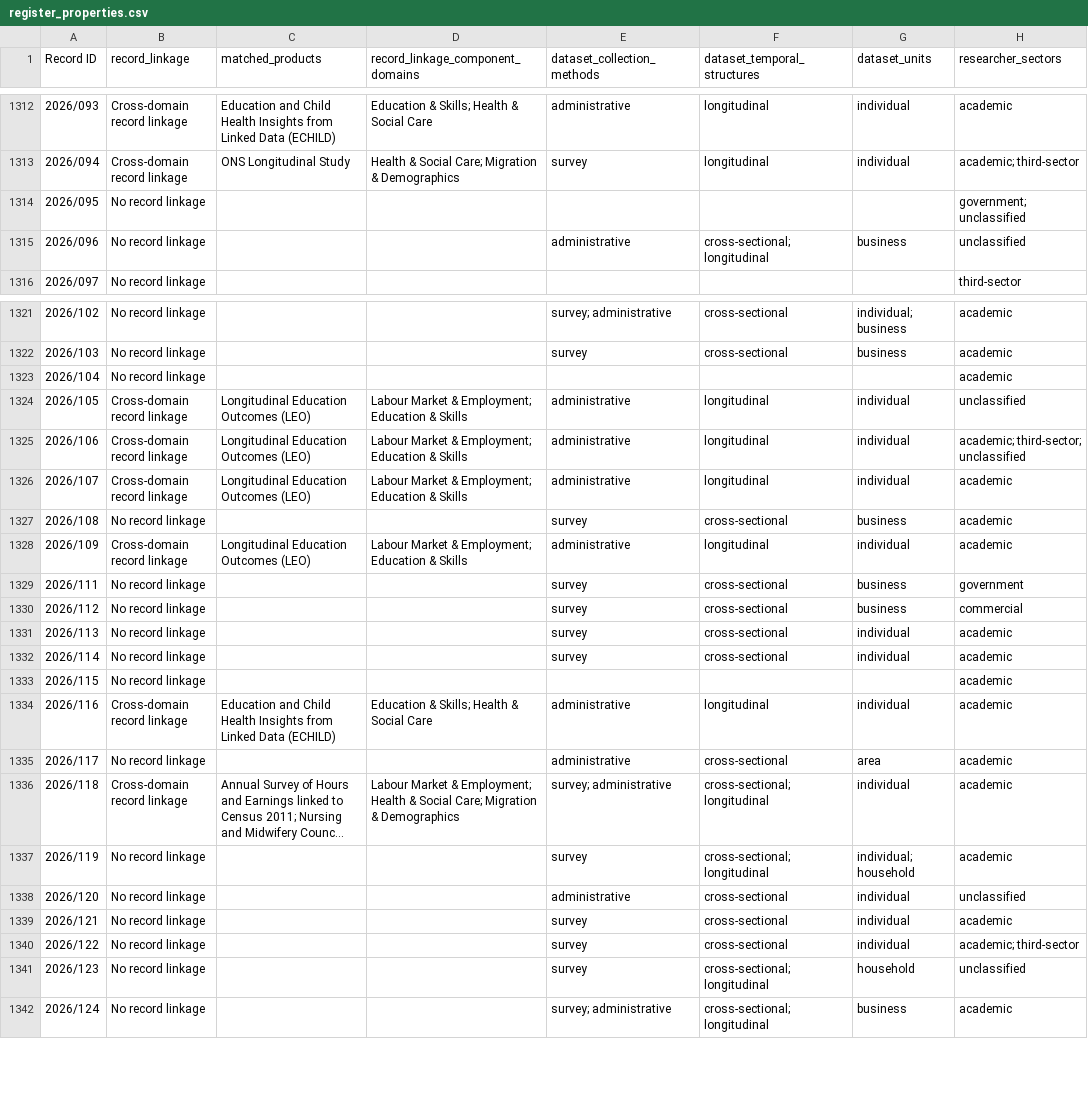
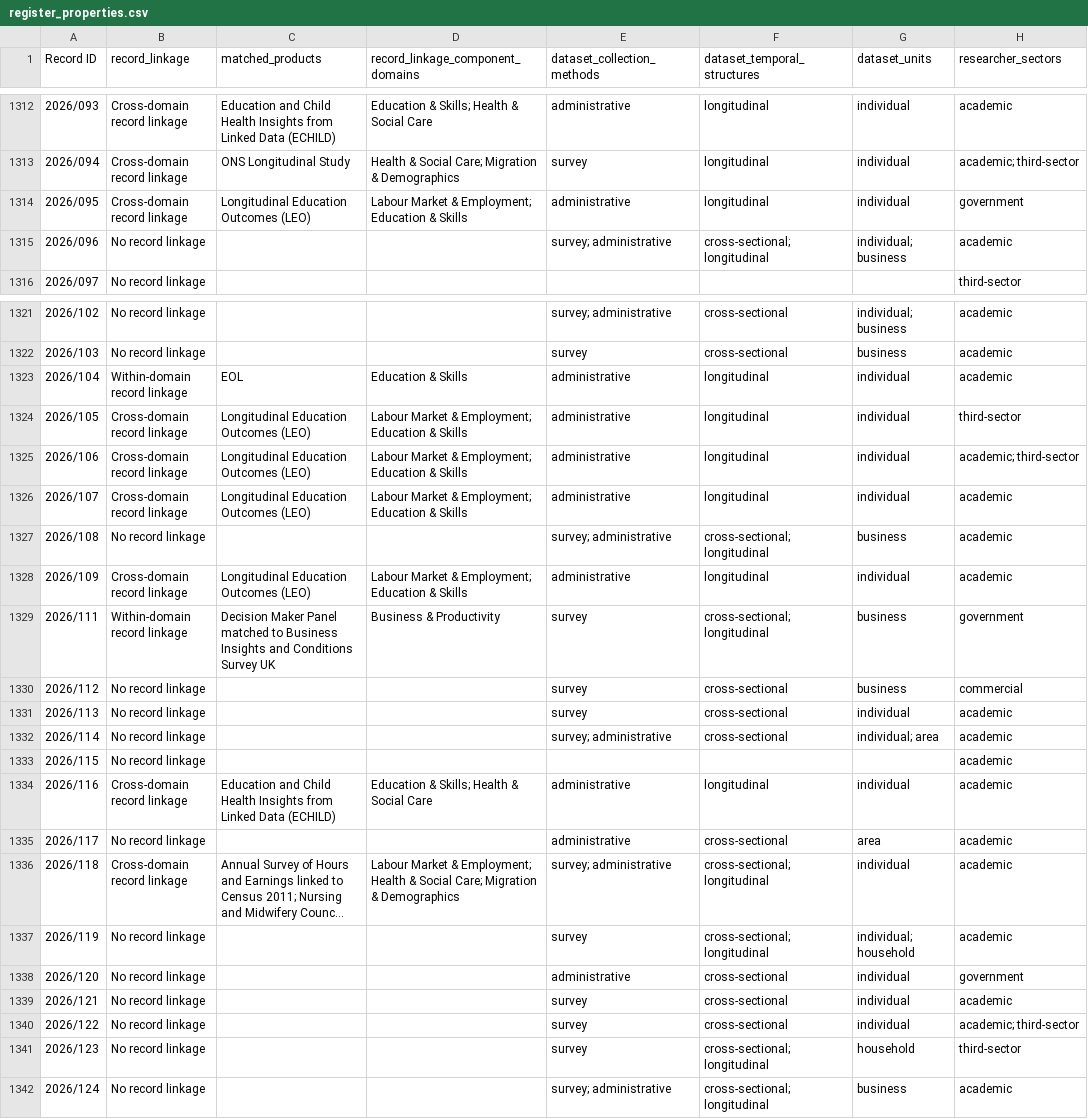
Before and after one commit to balintstewart77/ADR_DEA_project, a CSV file: analysis/outputs_deterministic_rc2/register_properties.csv, drawn as a sheet; only a part is shown, gaps mark what is left out; long unchanged cells end in ….

Commit message:
Refresh outputs, classify 35 new records, move release pointer

```diff
--- a/analysis/outputs_deterministic_rc2/register_properties.csv
+++ b/analysis/outputs_deterministic_rc2/register_properties.csv
@@ -1313,4 +1313,4 @@
 2026/094,Cross-domain record linkage,ONS Longitudinal Study,Health & Social Care; Migration & Demographics,survey,longitudinal,individual,academic; third-sector
-2026/095,No record linkage,,,,,,government; unclassified
-2026/096,No record linkage,,,administrative,cross-sectional; longitudinal,business,unclassified
+2026/095,Cross-domain record linkage,Longitudinal Education Outcomes (LEO),Labour Market & Employment; Education & Skills,administrative,longitudinal,individual,government
+2026/096,No record linkage,,,survey; administrative,cross-sectional; longitudinal,individual; business,academic
 2026/097,No record linkage,,,,,,third-sector
@@ -1322,12 +1322,12 @@
 2026/103,No record linkage,,,survey,cross-sectional,business,academic
-2026/104,No record linkage,,,,,,academic
-2026/105,Cross-domain record linkage,Longitudinal Education Outcomes (LEO),Labour Market & Employment; Education & Skills,administrative,longitudinal,individual,unclassified
-2026/106,Cross-domain record linkage,Longitudinal Education Outcomes (LEO),Labour Market & Employment; Education & Skills,administrative,longitudinal,individual,academic; third-sector; unclassified
+2026/104,Within-domain record linkage,EOL,Education & Skills,administrative,longitudinal,individual,academic
+2026/105,Cross-domain record linkage,Longitudinal Education Outcomes (LEO),Labour Market & Employment; Education & Skills,administrative,longitudinal,individual,third-sector
+2026/106,Cross-domain record linkage,Longitudinal Education Outcomes (LEO),Labour Market & Employment; Education & Skills,administrative,longitudinal,individual,academic; third-sector
 2026/107,Cross-domain record linkage,Longitudinal Education Outcomes (LEO),Labour Market & Employment; Education & Skills,administrative,longitudinal,individual,academic
-2026/108,No record linkage,,,survey,cross-sectional,business,academic
+2026/108,No record linkage,,,survey; administrative,cross-sectional; longitudinal,business,academic
 2026/109,Cross-domain record linkage,Longitudinal Education Outcomes (LEO),Labour Market & Employment; Education & Skills,administrative,longitudinal,individual,academic
-2026/111,No record linkage,,,survey,cross-sectional,business,government
+2026/111,Within-domain record linkage,Decision Maker Panel matched to Business Insights and Conditions Survey UK,Business & Productivity,survey,cross-sectional; longitudinal,business,government
 2026/112,No record linkage,,,survey,cross-sectional,business,commercial
 2026/113,No record linkage,,,survey,cross-sectional,individual,academic
-2026/114,No record linkage,,,survey,cross-sectional,individual,academic
+2026/114,No record linkage,,,survey; administrative,cross-sectional,individual; area,academic
 2026/115,No record linkage,,,,,,academic
@@ -1337,6 +1337,6 @@
 2026/119,No record linkage,,,survey,cross-sectional; longitudinal,individual; household,academic
-2026/120,No record linkage,,,administrative,cross-sectional,individual,unclassified
+2026/120,No record linkage,,,administrative,cross-sectional,individual,government
 2026/121,No record linkage,,,survey,cross-sectional,individual,academic
 2026/122,No record linkage,,,survey,cross-sectional,individual,academic; third-sector
-2026/123,No record linkage,,,survey,cross-sectional; longitudinal,household,unclassified
+2026/123,No record linkage,,,survey,cross-sectional; longitudinal,household,third-sector
 2026/124,No record linkage,,,survey; administrative,cross-sectional; longitudinal,business,academic
```
Also changed, not shown: 15 other files.
